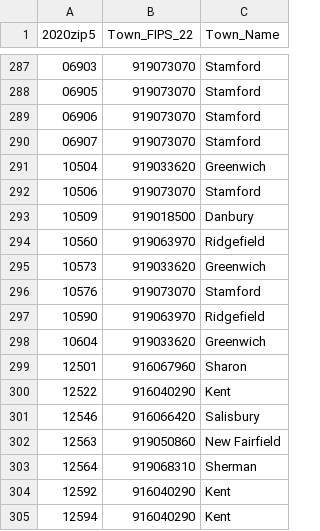
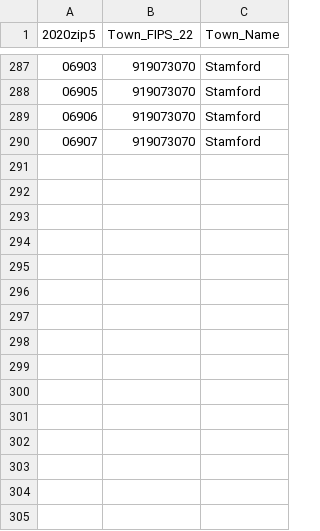
Before and after one commit to CT-Data-Collaborative/ct-zip-to-town, a CSV file: data/2020zip-to-town.csv, drawn as a sheet; only a part is shown, gaps mark what is left out.

Commit message:
Update 2020zip-to-town.csv

```diff
--- a/data/2020zip-to-town.csv
+++ b/data/2020zip-to-town.csv
@@ -290,16 +290 @@
 06907,919073070,Stamford
-10504,919033620,Greenwich
-10506,919073070,Stamford
-10509,919018500,Danbury
-10560,919063970,Ridgefield
-10573,919033620,Greenwich
-10576,919073070,Stamford
-10590,919063970,Ridgefield
-10604,919033620,Greenwich
-12501,916067960,Sharon
-12522,916040290,Kent
-12546,916066420,Salisbury
-12563,919050860,New Fairfield
-12564,919068310,Sherman
-12592,916040290,Kent
-12594,916040290,Kent
```
